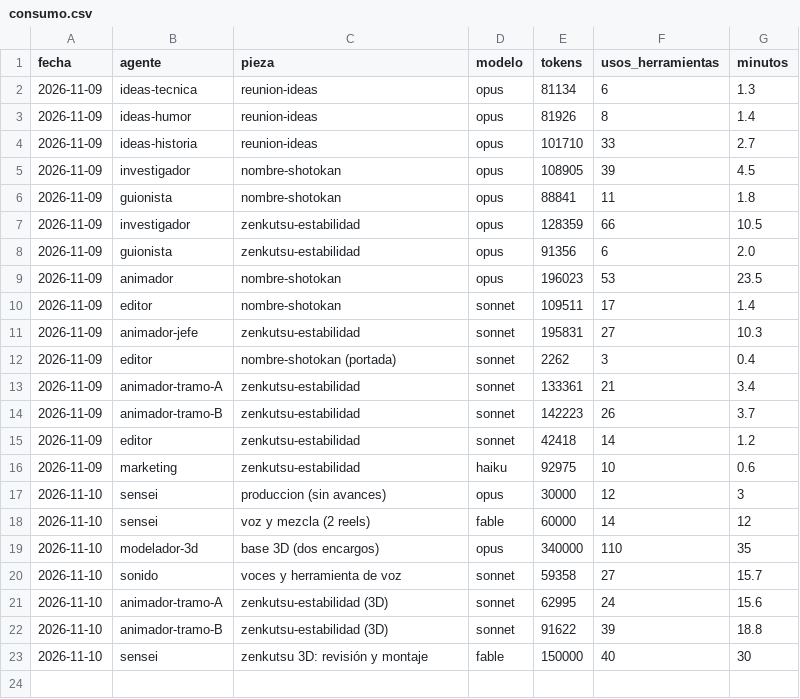
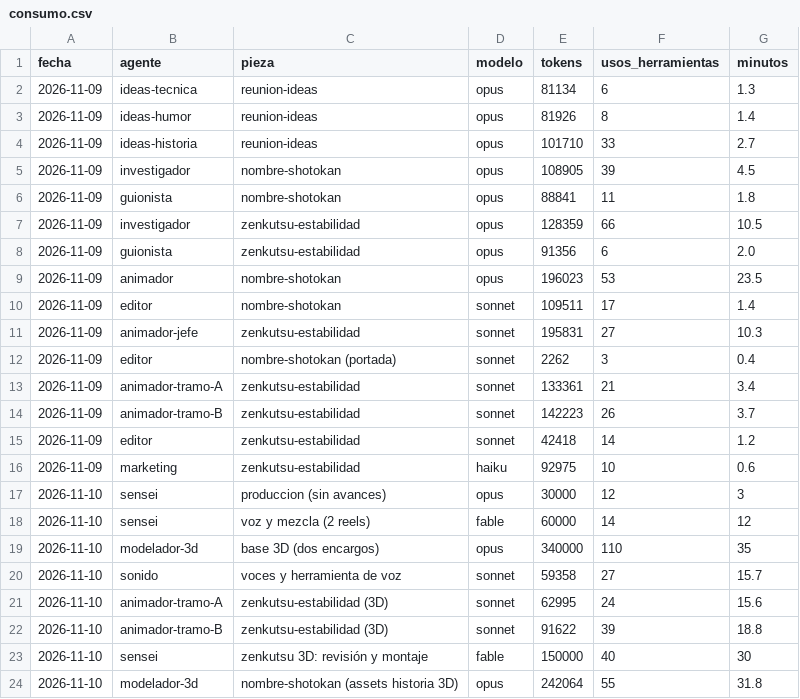
Before and after one commit to Jordiseor/karate-emaki, a CSV file: consumo.csv, drawn as a sheet.

```diff
--- a/consumo.csv
+++ b/consumo.csv
@@ -23 +23,2 @@ fecha,agente,pieza,modelo,tokens,usos_herramientas,minutos
 2026-11-10,sensei,zenkutsu 3D: revisión y montaje,fable,150000,40,30
+2026-11-10,modelador-3d,nombre-shotokan (assets historia 3D),opus,242064,55,31.8
```
Also changed, not shown: 43 other files.
